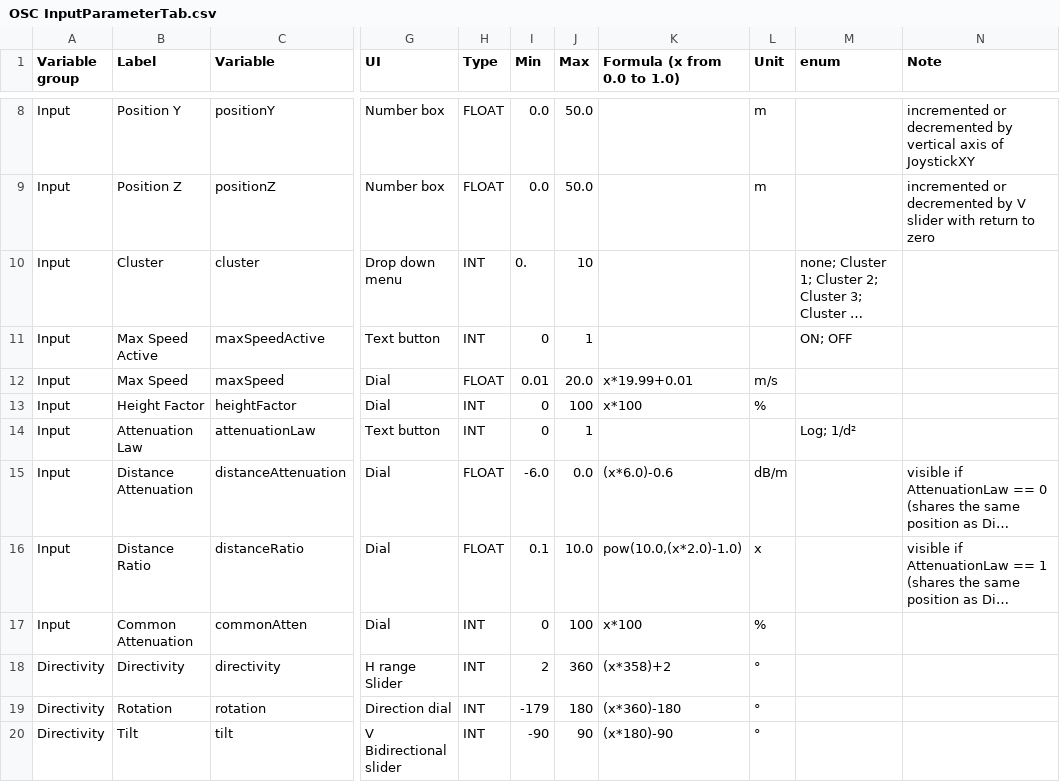
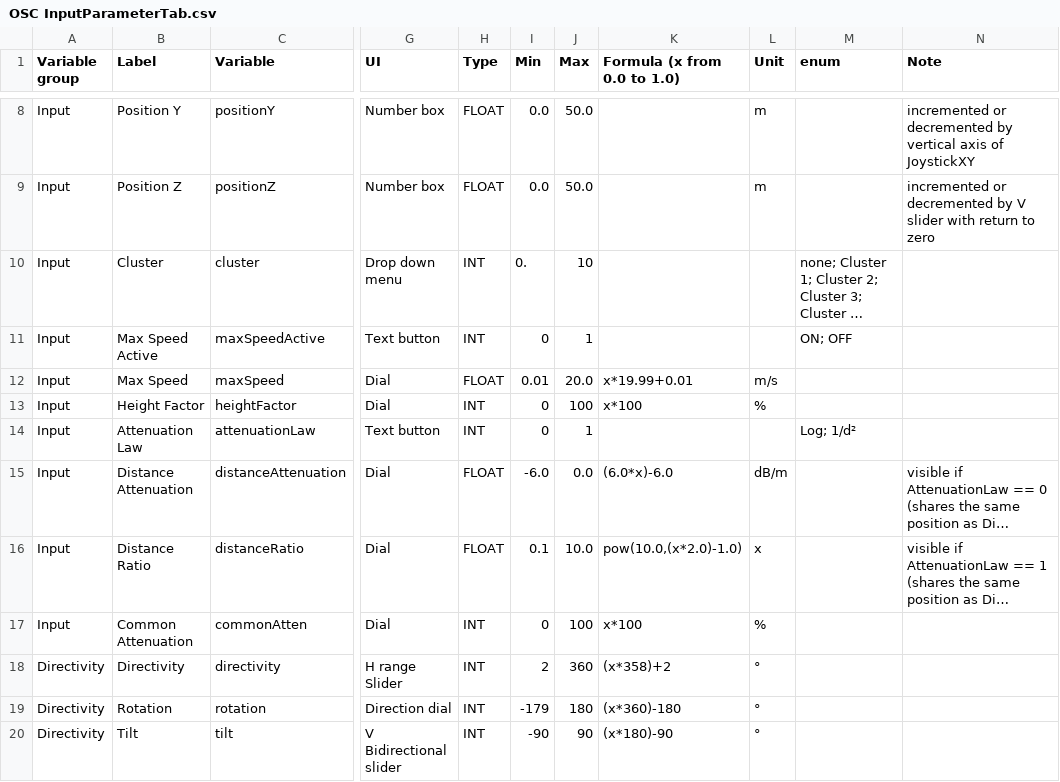
Before and after one commit to pob31/WFS_control_2, a CSV file: OSC InputParameterTab.csv, drawn as a sheet; only a part is shown, gaps mark what is left out; long unchanged cells end in …; the diff names each change by its address in the sheet, - before the commit and + after, or states it on an @@ line.

Commit message:
OSC service functional. Display resizes on all devices (tablets and phones). Full coordinate system to display origin and positions of the markers. Secondary touch interaction added to markers. Input Parameter Tab has all parameters and OSC methods. TODO: Layout

```diff
--- a/OSC InputParameterTab.csv
+++ b/OSC InputParameterTab.csv
-K15 (Formula (x from 0.0 to 1.0)): (x*6.0)-0.6
+K15 (Formula (x from 0.0 to 1.0)): (6.0*x)-6.0
```
Also changed, not shown: 4 other files.
